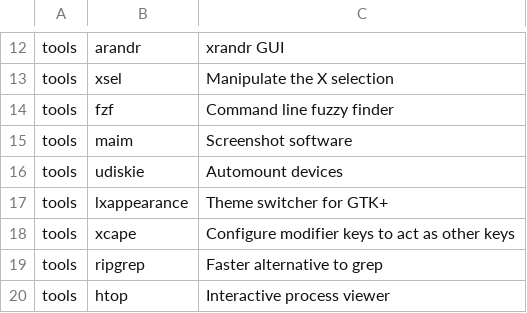
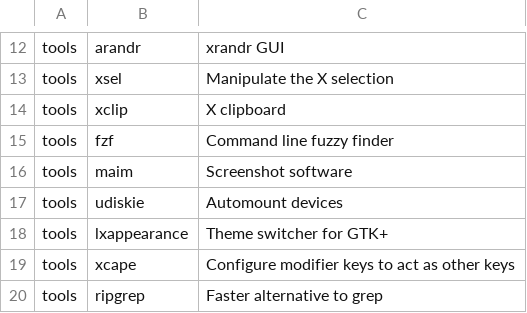
Before and after one commit to jjbnunez/Arch-Linux-Installer, a CSV file: apps.csv, drawn as a sheet; only a part is shown, gaps mark what is left out; the shorter side is filled out with more unchanged rows; the diff names each change by its address in the sheet, - before the commit and + after, or states it on an @@ line.

Commit message:
Add xclip

```diff
--- a/apps.csv
+++ b/apps.csv
+row 14: tools | xclip | X clipboard
```
